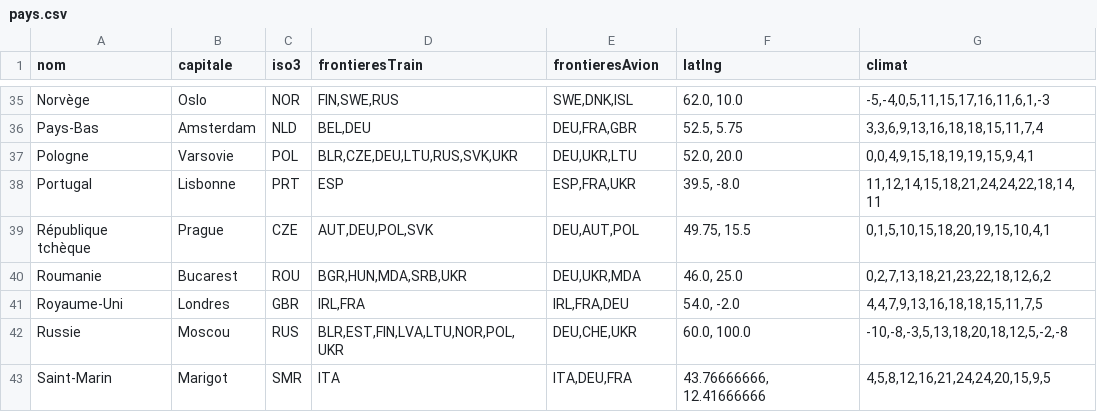
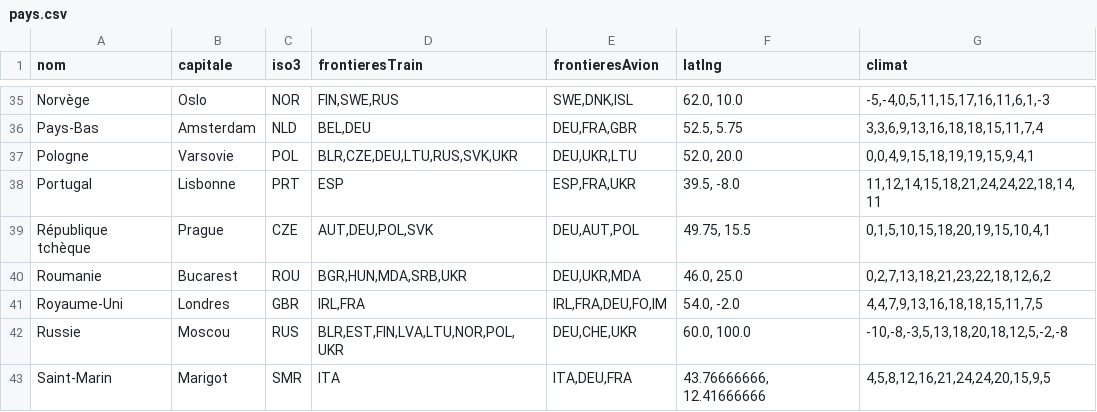
Before and after one commit to Romitou/VoyageEurope, a CSV file: data/pays.csv, drawn as a sheet; only a part is shown, gaps mark what is left out.

```diff
--- a/data/pays.csv
+++ b/data/pays.csv
@@ -40,3 +40,3 @@ République tchèque,Prague,CZE,"AUT,DEU,POL,SVK","DEU,AUT,POL","49.75, 15.5","0
 Roumanie,Bucarest,ROU,"BGR,HUN,MDA,SRB,UKR","DEU,UKR,MDA","46.0, 25.0","0,2,7,13,18,21,23,22,18,12,6,2"
-Royaume-Uni,Londres,GBR,"IRL,FRA","IRL,FRA,DEU","54.0, -2.0","4,4,7,9,13,16,18,18,15,11,7,5"
+Royaume-Uni,Londres,GBR,"IRL,FRA","IRL,FRA,DEU,FO,IM","54.0, -2.0","4,4,7,9,13,16,18,18,15,11,7,5"
 Russie,Moscou,RUS,"BLR,EST,FIN,LVA,LTU,NOR,POL,UKR","DEU,CHE,UKR","60.0, 100.0","-10,-8,-3,5,13,18,20,18,12,5,-2,-8"
```
Also changed, not shown: 2 other files.
